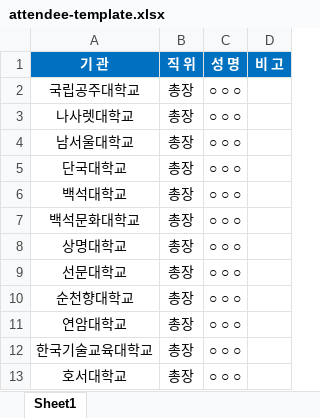
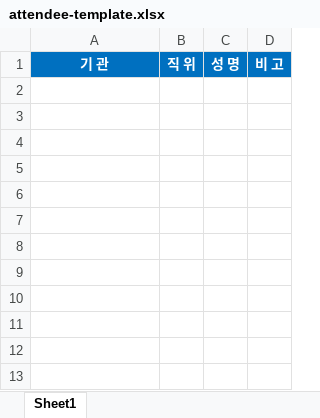
Before and after one commit to qw125506-byte/kkureomi2, an Excel workbook: docs/attendee-template.xlsx, sheet Sheet1, drawn as a sheet; values as stored, in another font and other column widths than the file's, no borders; the diff names each change by its address in the sheet, - before the commit and + after, or states it on an @@ line.

```diff
--- a/docs/attendee-template.xlsx (sheet Sheet1)
+++ b/docs/attendee-template.xlsx (sheet Sheet1)
-row 2: 국립공주대학교 | 총장 | ○ ○ ○
-row 3: 나사렛대학교 | 총장 | ○ ○ ○
-row 4: 남서울대학교 | 총장 | ○ ○ ○
-row 5: 단국대학교 | 총장 | ○ ○ ○
-row 6: 백석대학교 | 총장 | ○ ○ ○
-row 7: 백석문화대학교 | 총장 | ○ ○ ○
-row 8: 상명대학교 | 총장 | ○ ○ ○
-row 9: 선문대학교 | 총장 | ○ ○ ○
-row 10: 순천향대학교 | 총장 | ○ ○ ○
-row 11: 연암대학교 | 총장 | ○ ○ ○
-row 12: 한국기술교육대학교 | 총장 | ○ ○ ○
-row 13: 호서대학교 | 총장 | ○ ○ ○
```
Also changed, not shown: 5 other files.
